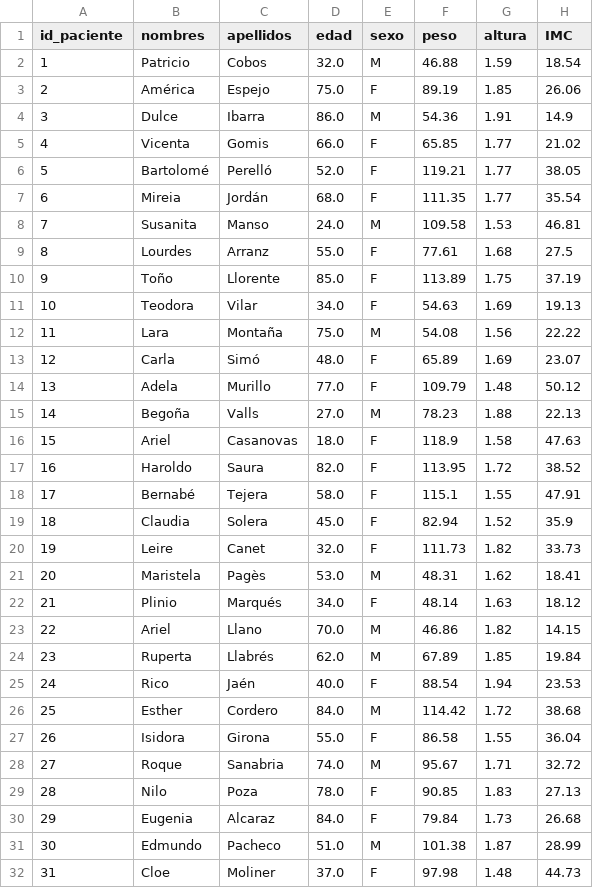
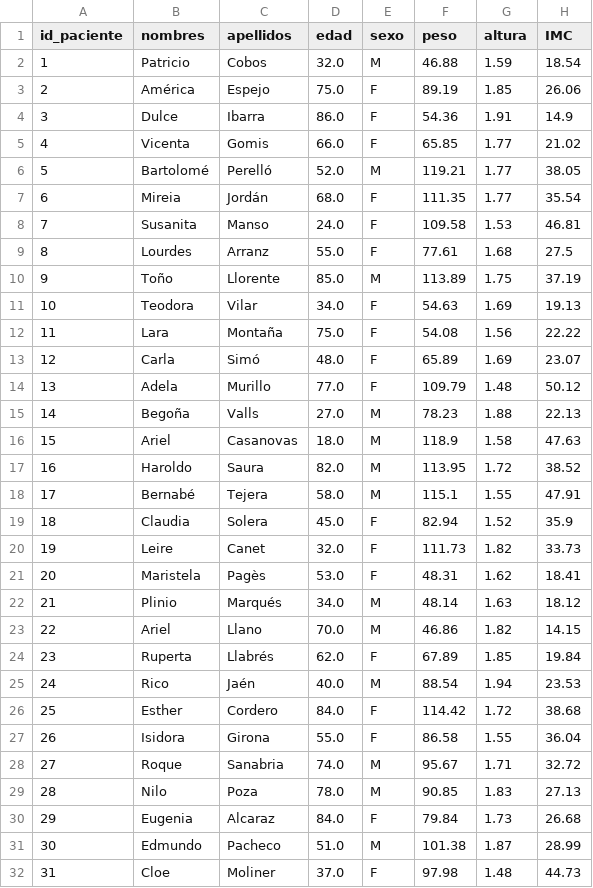
Before and after one commit to cervantessaralucia4-dotcom/pipeline-reto, a CSV file: datasets/clean_clinical_dataset.csv, drawn as a sheet; only a part is shown; the diff covers the shown part only; the diff names each change by its address in the sheet, - before the commit and + after, or states it on an @@ line.

```diff
--- a/datasets/clean_clinical_dataset.csv
+++ b/datasets/clean_clinical_dataset.csv
-E4 (sexo): M
+E4 (sexo): F
-E6 (sexo): F
+E6 (sexo): M
-E8 (sexo): M
+E8 (sexo): F
-E10 (sexo): F
+E10 (sexo): M
-E12 (sexo): M
+E12 (sexo): F
-E16:E18 (sexo): F
+E16:E18 (sexo): M
-E21 (sexo): M
+E21 (sexo): F
-E22 (sexo): F
+E22 (sexo): M
-E24 (sexo): M
+E24 (sexo): F
-E25 (sexo): F
+E25 (sexo): M
-E26 (sexo): M
+E26 (sexo): F
-E29 (sexo): F
+E29 (sexo): M
```
Also changed, not shown: 169 edited cells elsewhere in this file, 14 other files.
